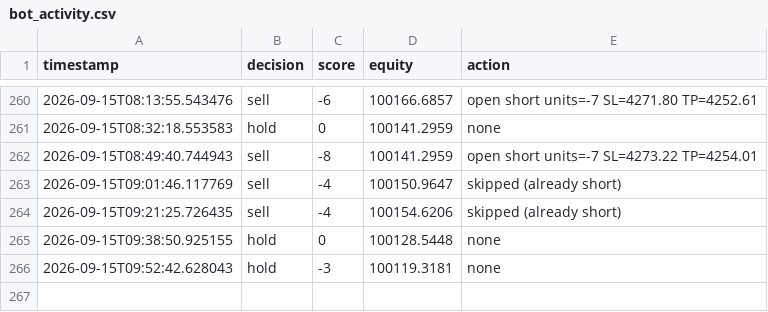
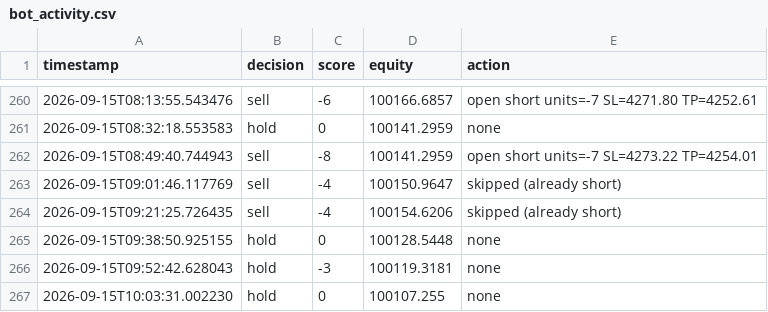
Before and after one commit to takshsheth0901-source/bot-2, a CSV file: bot_activity.csv, drawn as a sheet; only a part is shown, gaps mark what is left out.

Commit message:
Bot run: Tue Sep 15 10:03:32 UTC 2026

```diff
--- a/bot_activity.csv
+++ b/bot_activity.csv
@@ -266 +266,2 @@ timestamp,decision,score,equity,action
 2026-09-15T09:52:42.628043,hold,-3,100119.3181,none
+2026-09-15T10:03:31.002230,hold,0,100107.255,none
```
